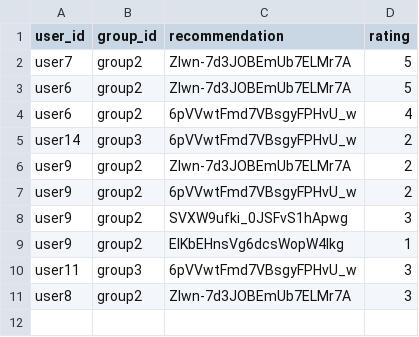
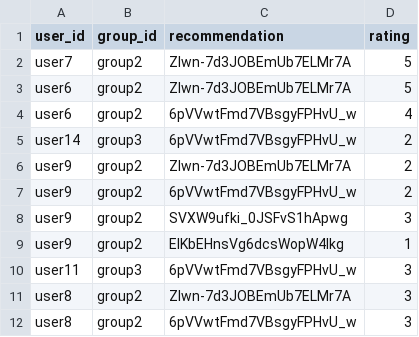
Before and after one commit to demondeployer7/dss, a CSV file: recommendation_ratings.csv, drawn as a sheet.

Commit message:
Update recommendation_ratings.csv via Streamlit app

```diff
--- a/recommendation_ratings.csv
+++ b/recommendation_ratings.csv
@@ -11 +11,2 @@ user11,group3,6pVVwtFmd7VBsgyFPHvU_w,3
 user8,group2,ZIwn-7d3JOBEmUb7ELMr7A,3
+user8,group2,6pVVwtFmd7VBsgyFPHvU_w,3
```
